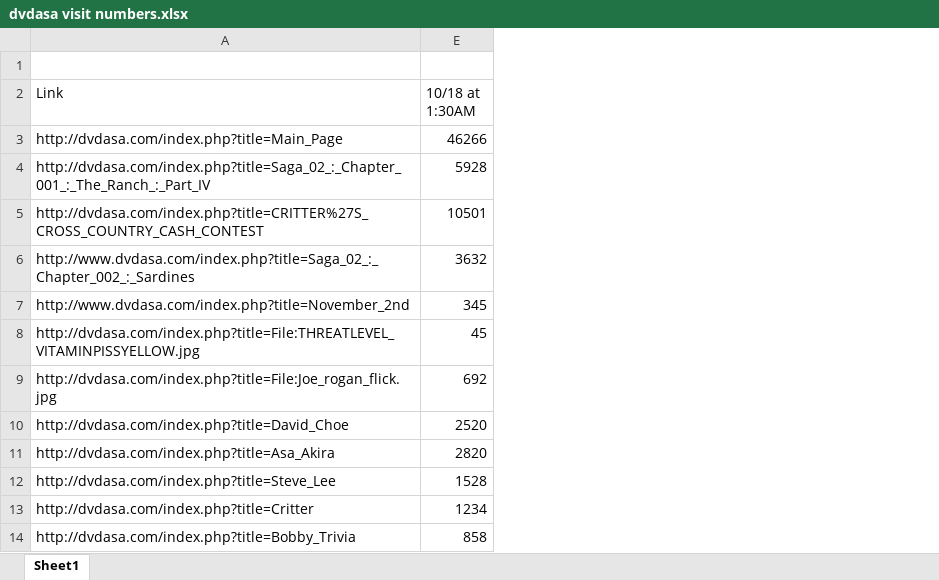
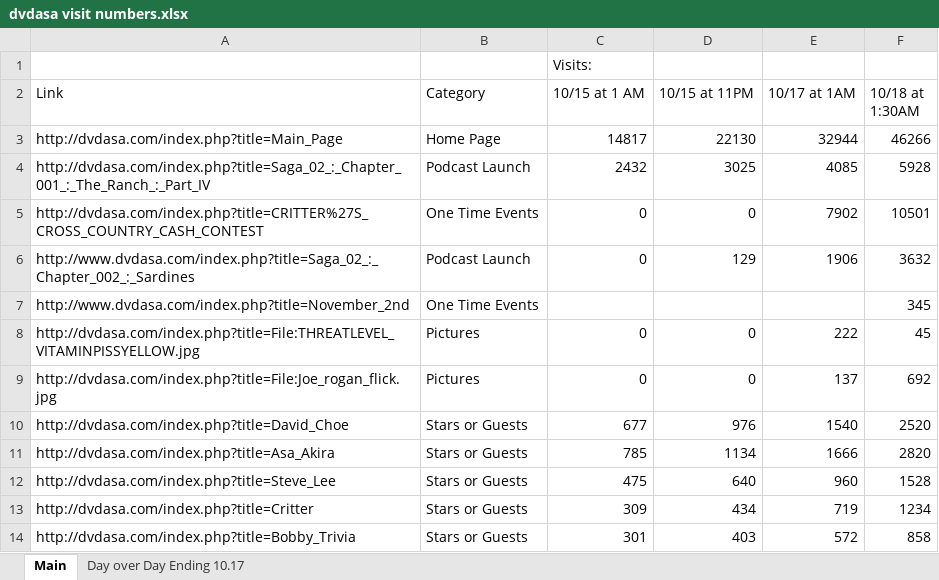
Before and after one commit to baconstarvation/football_data, an Excel workbook: dvdasa visit numbers.xlsx, sheet Main, drawn as a sheet; only a part is shown; values as stored, in another font and other column widths than the file's, no borders; the diff names each change by its address in the sheet, - before the commit and + after, or states it on an @@ line.

Commit message:
updated DVDASA charts

```diff
--- a/dvdasa visit numbers.xlsx (sheet Main)
+++ b/dvdasa visit numbers.xlsx (sheet Main)
-sheet tab: Sheet1
+sheet tab: Main
+sheet tab: Day over Day Ending 10.17
@@ column B (Category) unhidden, rows 3-14: Home Page | Podcast Launch | One Time Events | Podcast Launch | One Time Events | Pictures | Pictures | Stars or Guests | Stars or Guests | Stars or Guests | Stars or Guests | Stars or Guests @@
@@ column C (10/15 at 1 AM) unhidden, row 1: Visits:; rows 3-14: 14817 | 2432 | 0 | 0 |  | 0 | 0 | 677 | 785 | 475 | 309 | 301 @@
@@ column D (10/15 at 11PM) unhidden, rows 3-14: 22130 | 3025 | 0 | 129 |  | 0 | 0 | 976 | 1134 | 640 | 434 | 403 @@
+column E (10/17 at 1AM), rows 3-14: 32944 | 4085 | 7902 | 1906 |  | 222 | 137 | 1540 | 1666 | 960 | 719 | 572
```
Also changed, not shown: charts or pictures.
